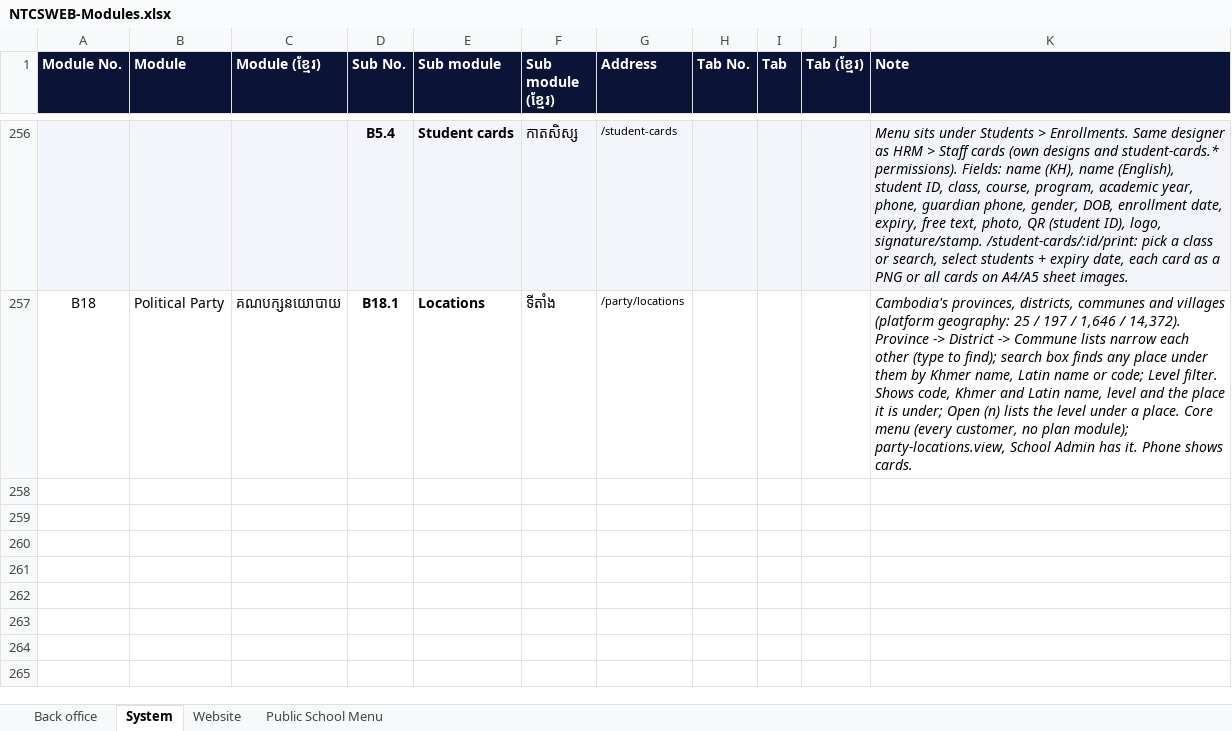
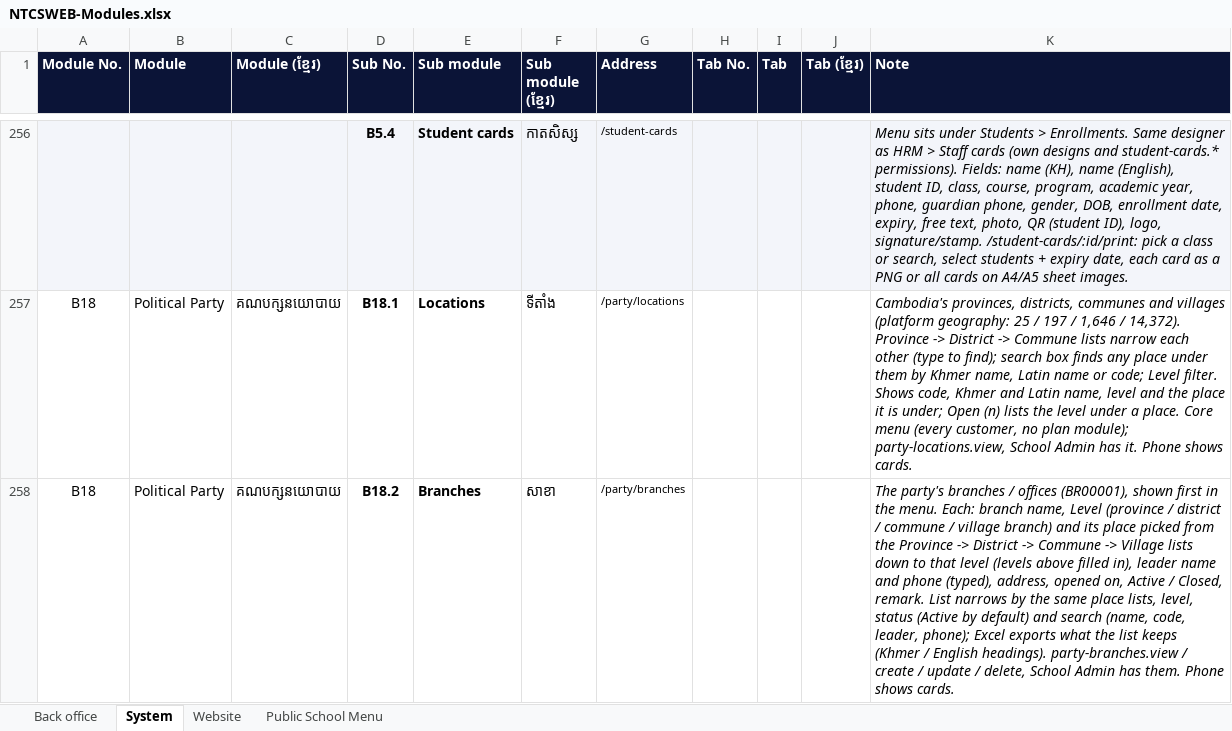
Before and after one commit to pouvsaroth/ntcsweb, an Excel workbook: docs/NTCSWEB-Modules.xlsx, sheet System, drawn as a sheet; only a part is shown, gaps mark what is left out; values as stored, in another font and other column widths than the file's, no borders; the diff names each change by its address in the sheet, - before the commit and + after, or states it on an @@ line.

```diff
--- a/docs/NTCSWEB-Modules.xlsx (sheet System)
+++ b/docs/NTCSWEB-Modules.xlsx (sheet System)
+row 258: B18 | Political Party | គណបក្សនយោបាយ | B18.2 | Branches | សាខា | /party/branches |  |  |  | The party's branches / offices (BR00001), shown first in the menu. Each: branch name, Level (province / district / commune / village branch) and its place picked from the Province -> District -> Commune -> Village lists down to that level (levels above filled in), leader name and phone (typed), address, opened on, Active / Closed, remark. List narrows by the same place lists, level, status (Active by default) and search (name, code, leader, phone); Excel exports what the list keeps (Khmer / English headings). party-branches.view / create / update / delete, School Admin has them. Phone shows cards.
```
Also changed, not shown: 24 other files.
